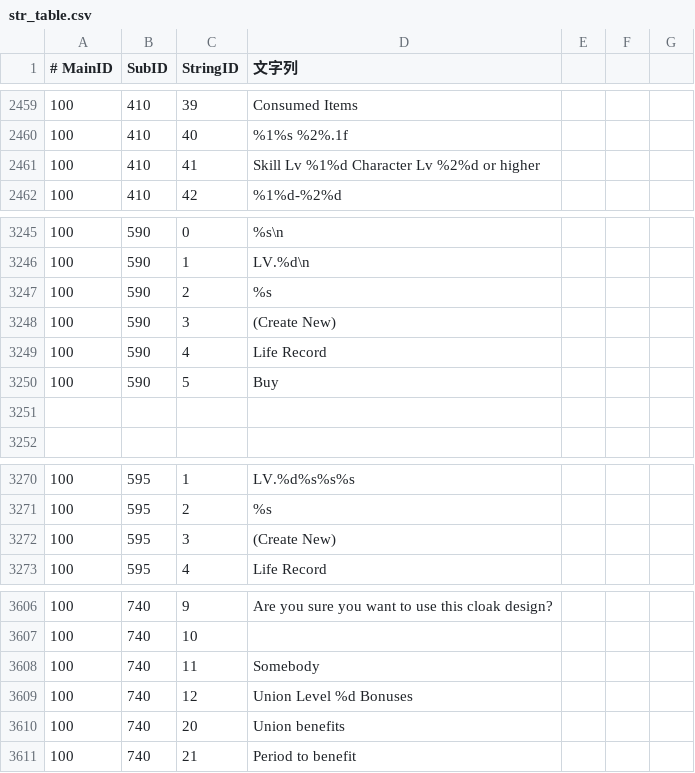
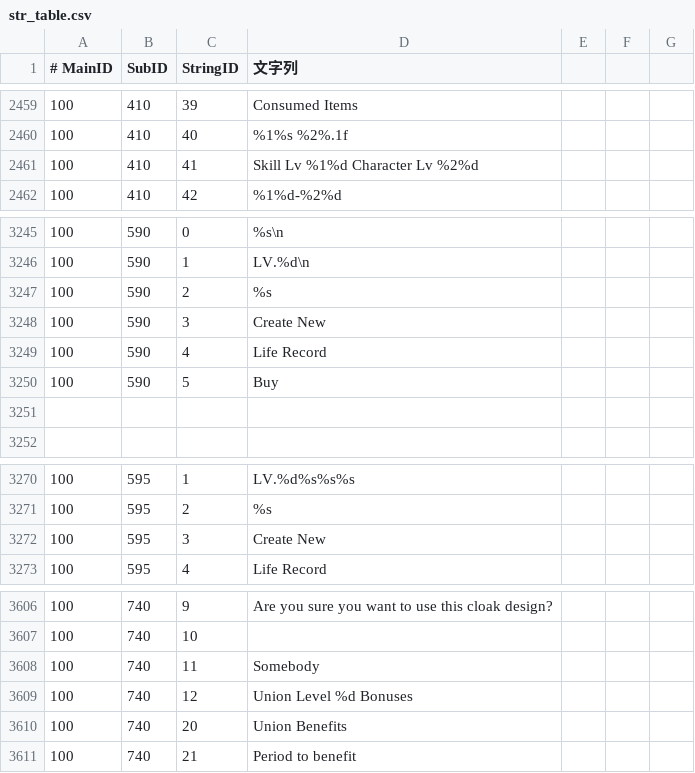
Before and after one commit to necromancyonline/necromancy-client, a CSV file: files/jp/English Patch/data/settings/str_table.csv, drawn as a sheet; only a part is shown, gaps mark what is left out; the diff names each change by its address in the sheet, - before the commit and + after, or states it on an @@ line.

```diff
--- a/files/jp/English Patch/data/settings/str_table.csv
+++ b/files/jp/English Patch/data/settings/str_table.csv
-D2461 (文字列): Skill Lv %1%d Character Lv %2%d or higher
+D2461 (文字列): Skill Lv %1%d Character Lv %2%d
-D3248 (文字列): (Create New)
+D3248 (文字列): Create New
-D3272 (文字列): (Create New)
+D3272 (文字列): Create New
-D3610 (文字列): Union benefits
+D3610 (文字列): Union Benefits
```
Also changed, not shown: 15 other files.
